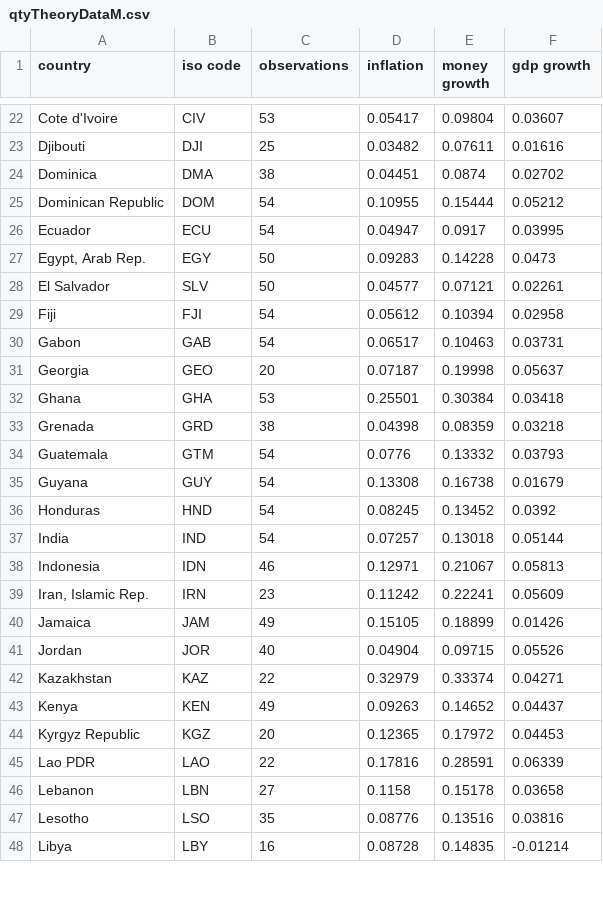
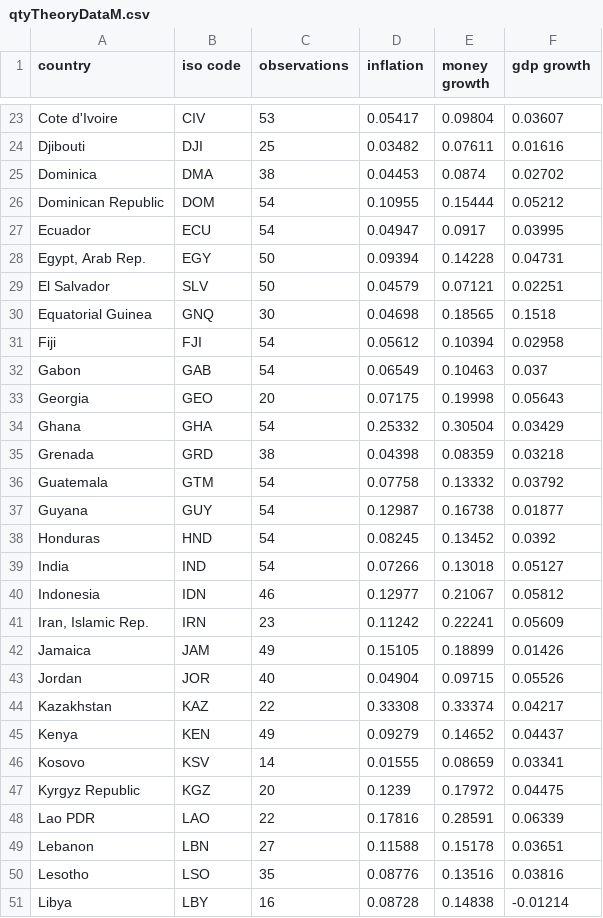
Before and after one commit to msilva913/economic-data, a CSV file: quantityTheoryData/qtyTheoryDataM.csv, drawn as a sheet; only a part is shown, gaps mark what is left out; the diff covers the shown part only.

```diff
--- a/quantityTheoryData/qtyTheoryDataM.csv
+++ b/quantityTheoryData/qtyTheoryDataM.csv
@@ -23,17 +24,18 @@ Cote d'Ivoire,CIV,53,0.05417,0.09804,0.03607
 Djibouti,DJI,25,0.03482,0.07611,0.01616
-Dominica,DMA,38,0.04451,0.0874,0.02702
+Dominica,DMA,38,0.04453,0.0874,0.02702
 Dominican Republic,DOM,54,0.10955,0.15444,0.05212
 Ecuador,ECU,54,0.04947,0.0917,0.03995
-"Egypt, Arab Rep.",EGY,50,0.09283,0.14228,0.0473
-El Salvador,SLV,50,0.04577,0.07121,0.02261
+"Egypt, Arab Rep.",EGY,50,0.09394,0.14228,0.04731
+El Salvador,SLV,50,0.04579,0.07121,0.02251
+Equatorial Guinea,GNQ,30,0.04698,0.18565,0.1518
 Fiji,FJI,54,0.05612,0.10394,0.02958
-Gabon,GAB,54,0.06517,0.10463,0.03731
-Georgia,GEO,20,0.07187,0.19998,0.05637
-Ghana,GHA,53,0.25501,0.30384,0.03418
+Gabon,GAB,54,0.06549,0.10463,0.037
+Georgia,GEO,20,0.07175,0.19998,0.05643
+Ghana,GHA,54,0.25332,0.30504,0.03429
 Grenada,GRD,38,0.04398,0.08359,0.03218
-Guatemala,GTM,54,0.0776,0.13332,0.03793
-Guyana,GUY,54,0.13308,0.16738,0.01679
+Guatemala,GTM,54,0.07758,0.13332,0.03792
+Guyana,GUY,54,0.12987,0.16738,0.01877
 Honduras,HND,54,0.08245,0.13452,0.0392
-India,IND,54,0.07257,0.13018,0.05144
-Indonesia,IDN,46,0.12971,0.21067,0.05813
+India,IND,54,0.07266,0.13018,0.05127
+Indonesia,IDN,46,0.12977,0.21067,0.05812
 "Iran, Islamic Rep.",IRN,23,0.11242,0.22241,0.05609
@@ -41,8 +43,9 @@ Jamaica,JAM,49,0.15105,0.18899,0.01426
 Jordan,JOR,40,0.04904,0.09715,0.05526
-Kazakhstan,KAZ,22,0.32979,0.33374,0.04271
-Kenya,KEN,49,0.09263,0.14652,0.04437
-Kyrgyz Republic,KGZ,20,0.12365,0.17972,0.04453
+Kazakhstan,KAZ,22,0.33308,0.33374,0.04217
+Kenya,KEN,49,0.09279,0.14652,0.04437
+Kosovo,KSV,14,0.01555,0.08659,0.03341
+Kyrgyz Republic,KGZ,20,0.1239,0.17972,0.04475
 Lao PDR,LAO,22,0.17816,0.28591,0.06339
-Lebanon,LBN,27,0.1158,0.15178,0.03658
+Lebanon,LBN,27,0.11588,0.15178,0.03651
 Lesotho,LSO,35,0.08776,0.13516,0.03816
-Libya,LBY,16,0.08728,0.14835,-0.01214
+Libya,LBY,16,0.08728,0.14838,-0.01214
```
Also changed, not shown: 4 added rows, 1 removed row and 57 edited cells elsewhere in this file, quantityTheoryData/qtyTheoryDataH.csv, quantityTheoryData/qtyTheoryDataOecd.csv, 11 other files.
